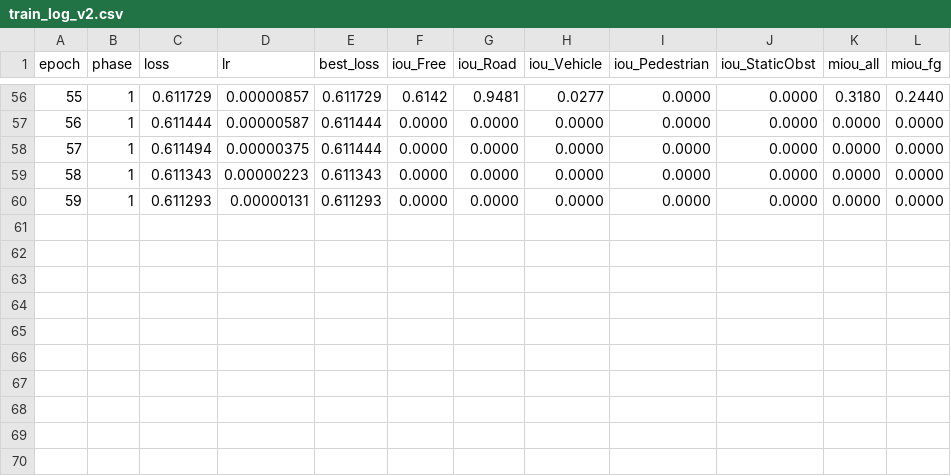
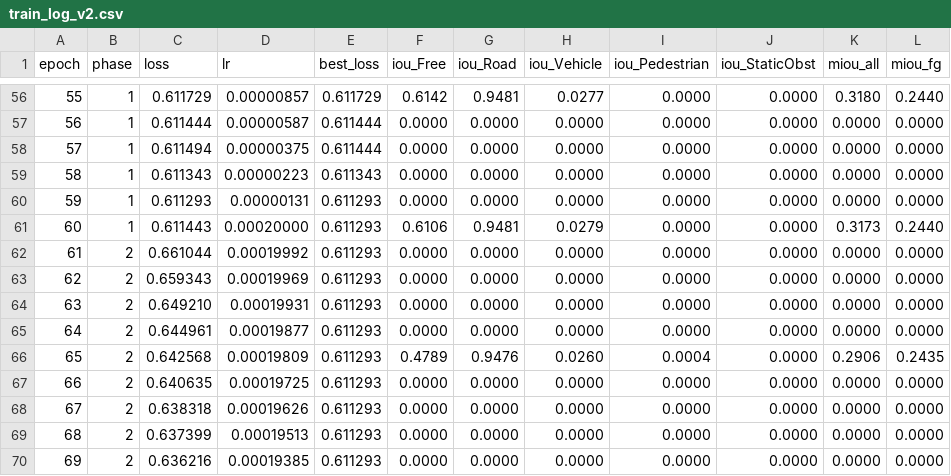
Before and after one commit to ru-oo/AI-BEV-Project, a CSV file: code3/results_v4/train_log_v2.csv, drawn as a sheet; only a part is shown, gaps mark what is left out; the diff names each change by its address in the sheet, - before the commit and + after, or states it on an @@ line.

```diff
--- a/code3/results_v4/train_log_v2.csv
+++ b/code3/results_v4/train_log_v2.csv
+row 61: 60 | 1 | 0.611443 | 0.00020000 | 0.611293 | 0.6106 | 0.9481 | 0.0279 | 0.0000 | 0.0000 | 0.3173 | 0.2440
+row 62: 61 | 2 | 0.661044 | 0.00019992 | 0.611293 | 0.0000 | 0.0000 | 0.0000 | 0.0000 | 0.0000 | 0.0000 | 0.0000
+row 63: 62 | 2 | 0.659343 | 0.00019969 | 0.611293 | 0.0000 | 0.0000 | 0.0000 | 0.0000 | 0.0000 | 0.0000 | 0.0000
+row 64: 63 | 2 | 0.649210 | 0.00019931 | 0.611293 | 0.0000 | 0.0000 | 0.0000 | 0.0000 | 0.0000 | 0.0000 | 0.0000
+row 65: 64 | 2 | 0.644961 | 0.00019877 | 0.611293 | 0.0000 | 0.0000 | 0.0000 | 0.0000 | 0.0000 | 0.0000 | 0.0000
+row 66: 65 | 2 | 0.642568 | 0.00019809 | 0.611293 | 0.4789 | 0.9476 | 0.0260 | 0.0004 | 0.0000 | 0.2906 | 0.2435
+row 67: 66 | 2 | 0.640635 | 0.00019725 | 0.611293 | 0.0000 | 0.0000 | 0.0000 | 0.0000 | 0.0000 | 0.0000 | 0.0000
+row 68: 67 | 2 | 0.638318 | 0.00019626 | 0.611293 | 0.0000 | 0.0000 | 0.0000 | 0.0000 | 0.0000 | 0.0000 | 0.0000
+row 69: 68 | 2 | 0.637399 | 0.00019513 | 0.611293 | 0.0000 | 0.0000 | 0.0000 | 0.0000 | 0.0000 | 0.0000 | 0.0000
+row 70: 69 | 2 | 0.636216 | 0.00019385 | 0.611293 | 0.0000 | 0.0000 | 0.0000 | 0.0000 | 0.0000 | 0.0000 | 0.0000
```
Also changed, not shown: 3 other files.
